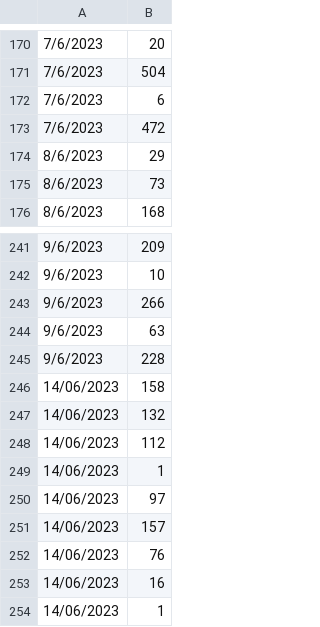
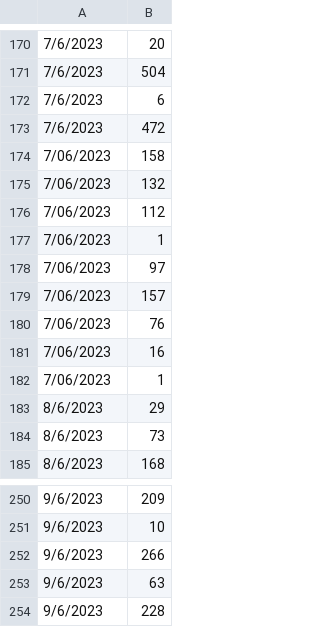
Before and after one commit to danielcgiraldo/encicla_stats, a CSV file: data/unal/entrega.csv, drawn as a sheet; only a part is shown, gaps mark what is left out; removed rows and columns are numbered as before the commit, all else as after; the diff names each change by its address in the sheet, - before the commit and + after, or states it on an @@ line.

```diff
--- a/data/unal/entrega.csv
+++ b/data/unal/entrega.csv
+row 174: 7/06/2023 | 158
+row 175: 7/06/2023 | 132
+row 176: 7/06/2023 | 112
+row 177: 7/06/2023 | 1
+row 178: 7/06/2023 | 97
+row 179: 7/06/2023 | 157
+row 180: 7/06/2023 | 76
+row 181: 7/06/2023 | 16
+row 182: 7/06/2023 | 1
-row 246: 14/06/2023 | 158
-row 247: 14/06/2023 | 132
-row 248: 14/06/2023 | 112
-row 249: 14/06/2023 | 1
-row 250: 14/06/2023 | 97
-row 251: 14/06/2023 | 157
-row 252: 14/06/2023 | 76
-row 253: 14/06/2023 | 16
-row 254: 14/06/2023 | 1
```
Also changed, not shown: data/unal/persona.csv, 2 other files.
